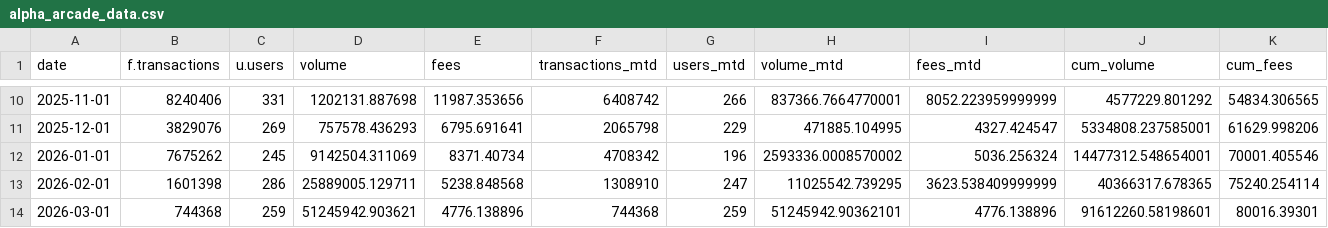
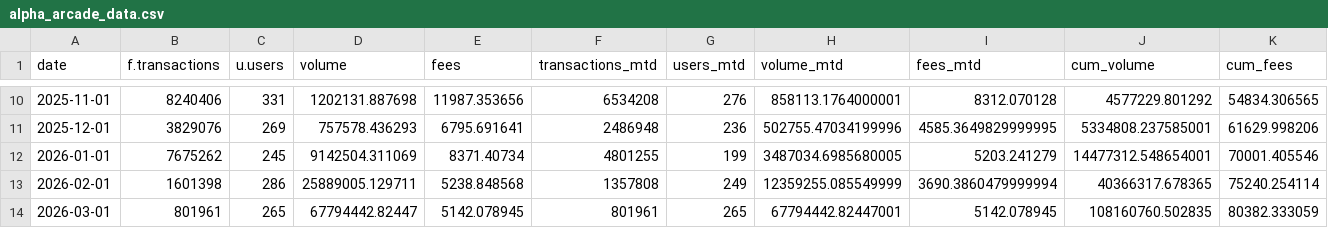
Before and after one commit to MarcLlopart/Alpha-Arcade-Dashboard, a CSV file: public/alpha_arcade_data.csv, drawn as a sheet; only a part is shown, gaps mark what is left out; the diff covers the shown part only.

```diff
--- a/public/alpha_arcade_data.csv
+++ b/public/alpha_arcade_data.csv
@@ -10,5 +10,5 @@
-"2025-11-01",8240406,331,1202131.887698,11987.353656,6408742,266,837366.7664770001,8052.223959999999,4577229.801292,54834.306565
-"2025-12-01",3829076,269,757578.436293,6795.691641,2065798,229,471885.104995,4327.424547,5334808.237585001,61629.998206
-"2026-01-01",7675262,245,9142504.311069,8371.40734,4708342,196,2593336.0008570002,5036.256324,14477312.548654001,70001.405546
-"2026-02-01",1601398,286,25889005.129711,5238.848568,1308910,247,11025542.739295,3623.538409999999,40366317.678365,75240.254114
-"2026-03-01",744368,259,51245942.903621,4776.138896,744368,259,51245942.90362101,4776.138896,91612260.58198601,80016.39301
+"2025-11-01",8240406,331,1202131.887698,11987.353656,6534208,276,858113.1764000001,8312.070128,4577229.801292,54834.306565
+"2025-12-01",3829076,269,757578.436293,6795.691641,2486948,236,502755.47034199996,4585.3649829999995,5334808.237585001,61629.998206
+"2026-01-01",7675262,245,9142504.311069,8371.40734,4801255,199,3487034.6985680005,5203.241279,14477312.548654001,70001.405546
+"2026-02-01",1601398,286,25889005.129711,5238.848568,1357808,249,12359255.085549999,3690.3860479999994,40366317.678365,75240.254114
+"2026-03-01",801961,265,67794442.82447,5142.078945,801961,265,67794442.82447001,5142.078945,108160760.502835,80382.333059
```
Also changed, not shown: 31 edited cells elsewhere in this file.
